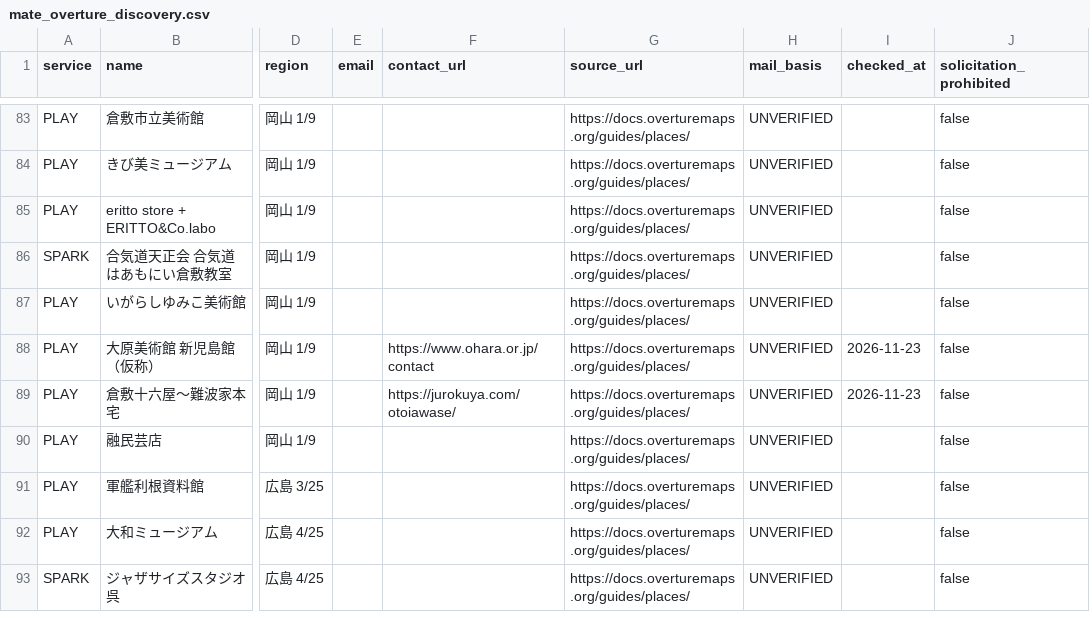
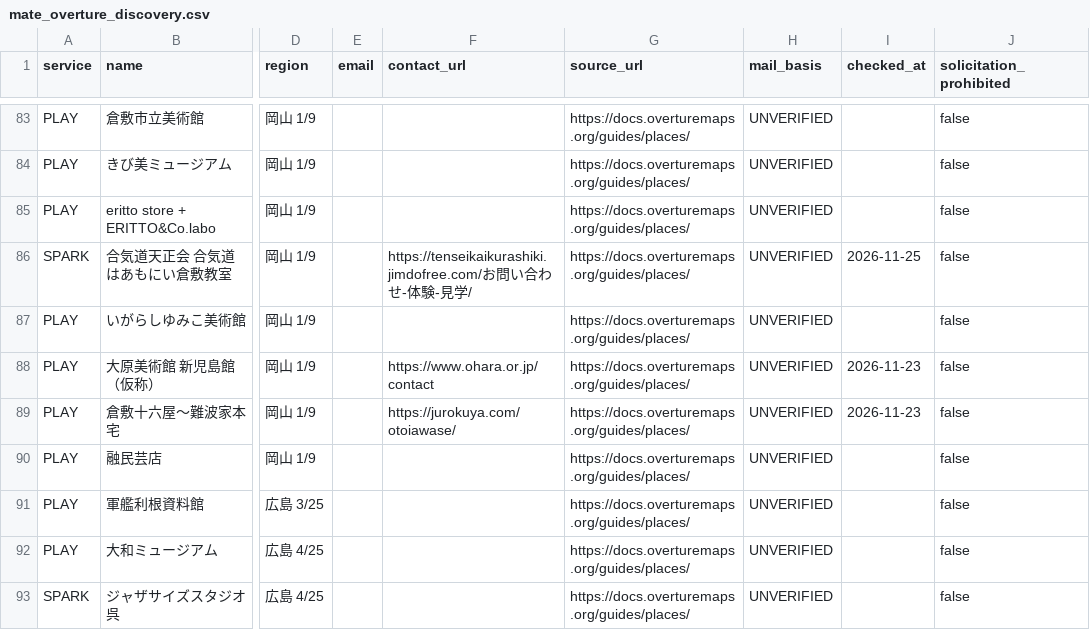
Before and after one commit to kosuke-saito0807/mate, a CSV file: data/mate_overture_discovery.csv, drawn as a sheet; only a part is shown, gaps mark what is left out; the diff names each change by its address in the sheet, - before the commit and + after, or states it on an @@ line.

```diff
--- a/data/mate_overture_discovery.csv
+++ b/data/mate_overture_discovery.csv
-F86 (contact_url): (empty)
+F86 (contact_url): https://tenseikaikurashiki.jimdofree.com/お問い合わせ-体験-見学/
-I86 (checked_at): (empty)
+I86 (checked_at): 2026-11-25
```
Also changed, not shown: data/mate_overture_recent.csv.
